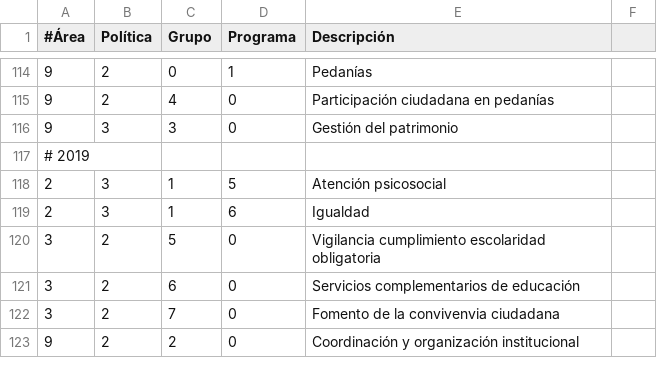
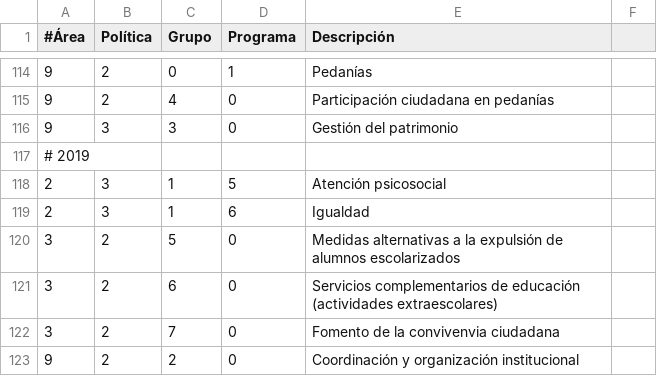
Before and after one commit to civio/presupuesto-alhama, a CSV file: data/es/areas_funcionales.csv, drawn as a sheet; only a part is shown, gaps mark what is left out.

Commit message:
Update descriptions in 2019 programmes
civio/presupuesto-management#945

```diff
--- a/data/es/areas_funcionales.csv
+++ b/data/es/areas_funcionales.csv
@@ -119,4 +119,4 @@
 2,3,1,6,Igualdad
-3,2,5,0,Vigilancia cumplimiento escolaridad obligatoria
-3,2,6,0,Servicios complementarios de educación
+3,2,5,0,Medidas alternativas a la expulsión de alumnos escolarizados
+3,2,6,0,Servicios complementarios de educación (actividades extraescolares)
 3,2,7,0,Fomento de la convivenvia ciudadana
```
